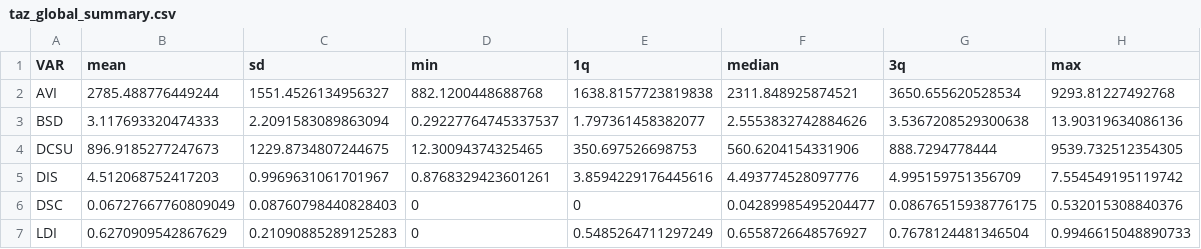
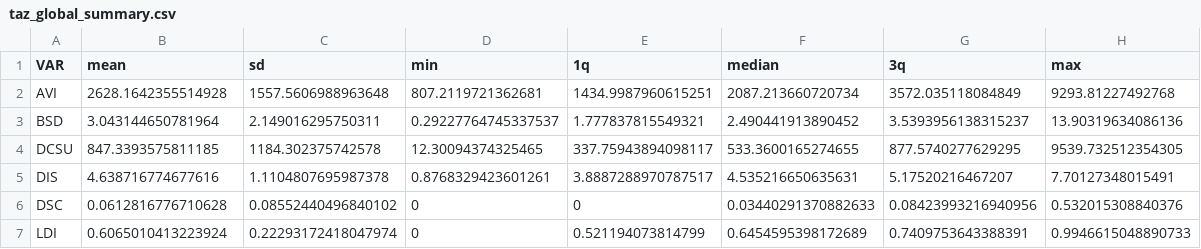
Before and after one commit to pabsantos/be_speeding, a CSV file: output/04/taz_global_summary.csv, drawn as a sheet; only a part is shown; the diff covers the shown part only.

```diff
--- a/output/04/taz_global_summary.csv
+++ b/output/04/taz_global_summary.csv
@@ -1,7 +1,7 @@
 VAR,mean,sd,min,1q,median,3q,max
-AVI,2785.488776449244,1551.4526134956327,882.1200448688768,1638.8157723819838,2311.848925874521,3650.655620528534,9293.81227492768
-BSD,3.117693320474333,2.2091583089863094,0.29227764745337537,1.797361458382077,2.5553832742884626,3.5367208529300638,13.90319634086136
-DCSU,896.9185277247673,1229.8734807244675,12.30094374325465,350.697526698753,560.6204154331906,888.7294778444,9539.732512354305
-DIS,4.512068752417203,0.9969631061701967,0.8768329423601261,3.8594229176445616,4.493774528097776,4.995159751356709,7.554549195119742
-DSC,0.06727667760809049,0.08760798440828403,0,0,0.04289985495204477,0.08676515938776175,0.532015308840376
-LDI,0.6270909542867629,0.21090885289125283,0,0.5485264711297249,0.6558726648576927,0.7678124481346504,0.9946615048890733
+AVI,2628.1642355514928,1557.5606988963648,807.2119721362681,1434.9987960615251,2087.213660720734,3572.035118084849,9293.81227492768
+BSD,3.043144650781964,2.149016295750311,0.29227764745337537,1.777837815549321,2.490441913890452,3.5393956138315237,13.90319634086136
+DCSU,847.3393575811185,1184.302375742578,12.30094374325465,337.75943894098117,533.3600165274655,877.5740277629295,9539.732512354305
+DIS,4.638716774677616,1.1104807695987378,0.8768329423601261,3.8887288970787517,4.535216650635631,5.17520216467207,7.70127348015491
+DSC,0.0612816776710628,0.08552440496840102,0,0,0.03440291370882633,0.08423993216940956,0.532015308840376
+LDI,0.6065010413223924,0.22293172418047974,0,0.521194073814799,0.6454595398172689,0.7409753643388391,0.9946615048890733
```
Also changed, not shown: 27 edited cells elsewhere in this file, output/01/nds_results.csv, output/04/mmc_results.csv, 43 other files.
